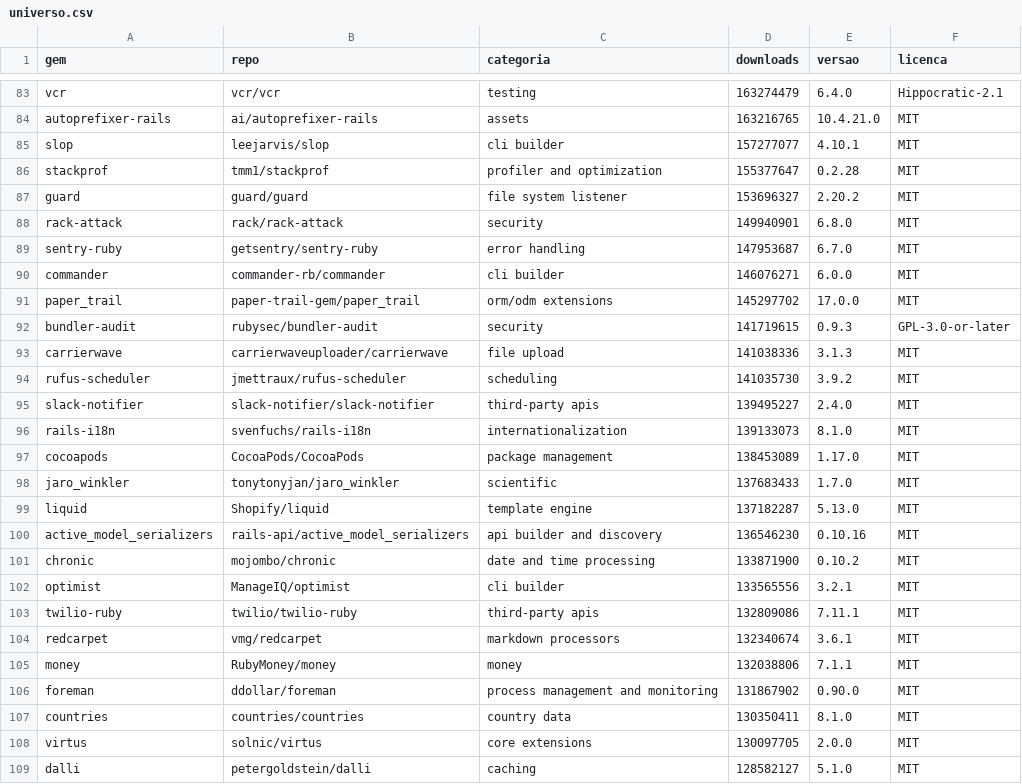
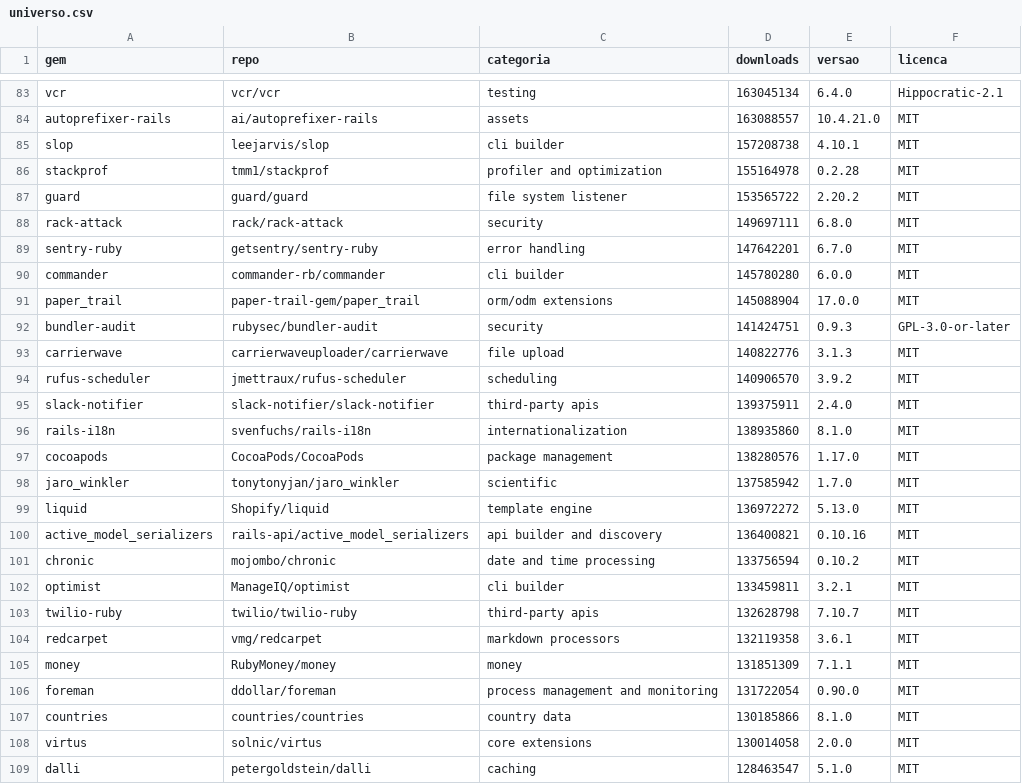
Before and after one commit to MarioJoaoGR/MARTA, a CSV file: apresentacao/demo_dataset/1_universo/universo.csv, drawn as a sheet; only a part is shown, gaps mark what is left out; the diff covers the shown part only; the diff names each change by its address in the sheet, - before the commit and + after, or states it on an @@ line.

```diff
--- a/apresentacao/demo_dataset/1_universo/universo.csv
+++ b/apresentacao/demo_dataset/1_universo/universo.csv
-D83 (downloads): 163274479
+D83 (downloads): 163045134
-D84 (downloads): 163216765
+D84 (downloads): 163088557
-D85 (downloads): 157277077
+D85 (downloads): 157208738
-D86 (downloads): 155377647
+D86 (downloads): 155164978
-D87 (downloads): 153696327
+D87 (downloads): 153565722
-D88 (downloads): 149940901
+D88 (downloads): 149697111
-D89 (downloads): 147953687
+D89 (downloads): 147642201
-D90 (downloads): 146076271
+D90 (downloads): 145780280
-D91 (downloads): 145297702
+D91 (downloads): 145088904
-D92 (downloads): 141719615
+D92 (downloads): 141424751
-D93 (downloads): 141038336
+D93 (downloads): 140822776
-D94 (downloads): 141035730
+D94 (downloads): 140906570
-D95 (downloads): 139495227
+D95 (downloads): 139375911
-D96 (downloads): 139133073
+D96 (downloads): 138935860
-D97 (downloads): 138453089
+D97 (downloads): 138280576
-D98 (downloads): 137683433
+D98 (downloads): 137585942
-D99 (downloads): 137182287
+D99 (downloads): 136972272
-D100 (downloads): 136546230
+D100 (downloads): 136400821
-D101 (downloads): 133871900
+D101 (downloads): 133756594
-D102 (downloads): 133565556
+D102 (downloads): 133459811
-D103 (downloads): 132809086
+D103 (downloads): 132628798
-E103 (versao): 7.11.1
+E103 (versao): 7.10.7
-D104 (downloads): 132340674
+D104 (downloads): 132119358
-D105 (downloads): 132038806
+D105 (downloads): 131851309
-D106 (downloads): 131867902
+D106 (downloads): 131722054
-D107 (downloads): 130350411
+D107 (downloads): 130185866
-D108 (downloads): 130097705
+D108 (downloads): 130014058
-D109 (downloads): 128582127
+D109 (downloads): 128463547
```
Also changed, not shown: 112 edited cells elsewhere in this file, apresentacao/demo_dataset/1_universo/candidatas.csv, 3 other files.
